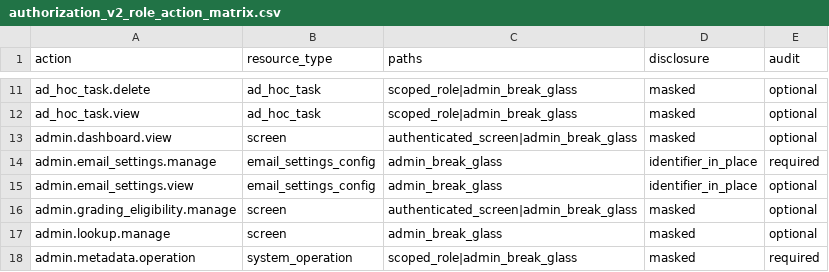
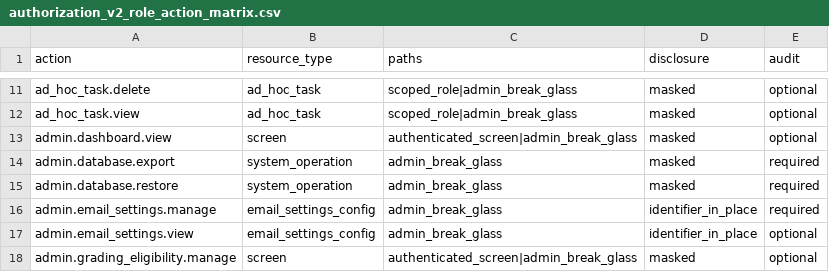
Before and after one commit to drguptavivek/fundus_img_xtract, a CSV file: docs/policy/generated/authorization_v2_role_action_matrix.csv, drawn as a sheet; only a part is shown, gaps mark what is left out; the shorter side is filled out with more unchanged rows.

Commit message:
Classify admin database operations

```diff
--- a/docs/policy/generated/authorization_v2_role_action_matrix.csv
+++ b/docs/policy/generated/authorization_v2_role_action_matrix.csv
@@ -13,2 +13,4 @@ ad_hoc_task.view,ad_hoc_task,scoped_role|admin_break_glass,masked,optional
 admin.dashboard.view,screen,authenticated_screen|admin_break_glass,masked,optional
+admin.database.export,system_operation,admin_break_glass,masked,required
+admin.database.restore,system_operation,admin_break_glass,masked,required
 admin.email_settings.manage,email_settings_config,admin_break_glass,identifier_in_place,required
```
Also changed, not shown: 11 other files.
